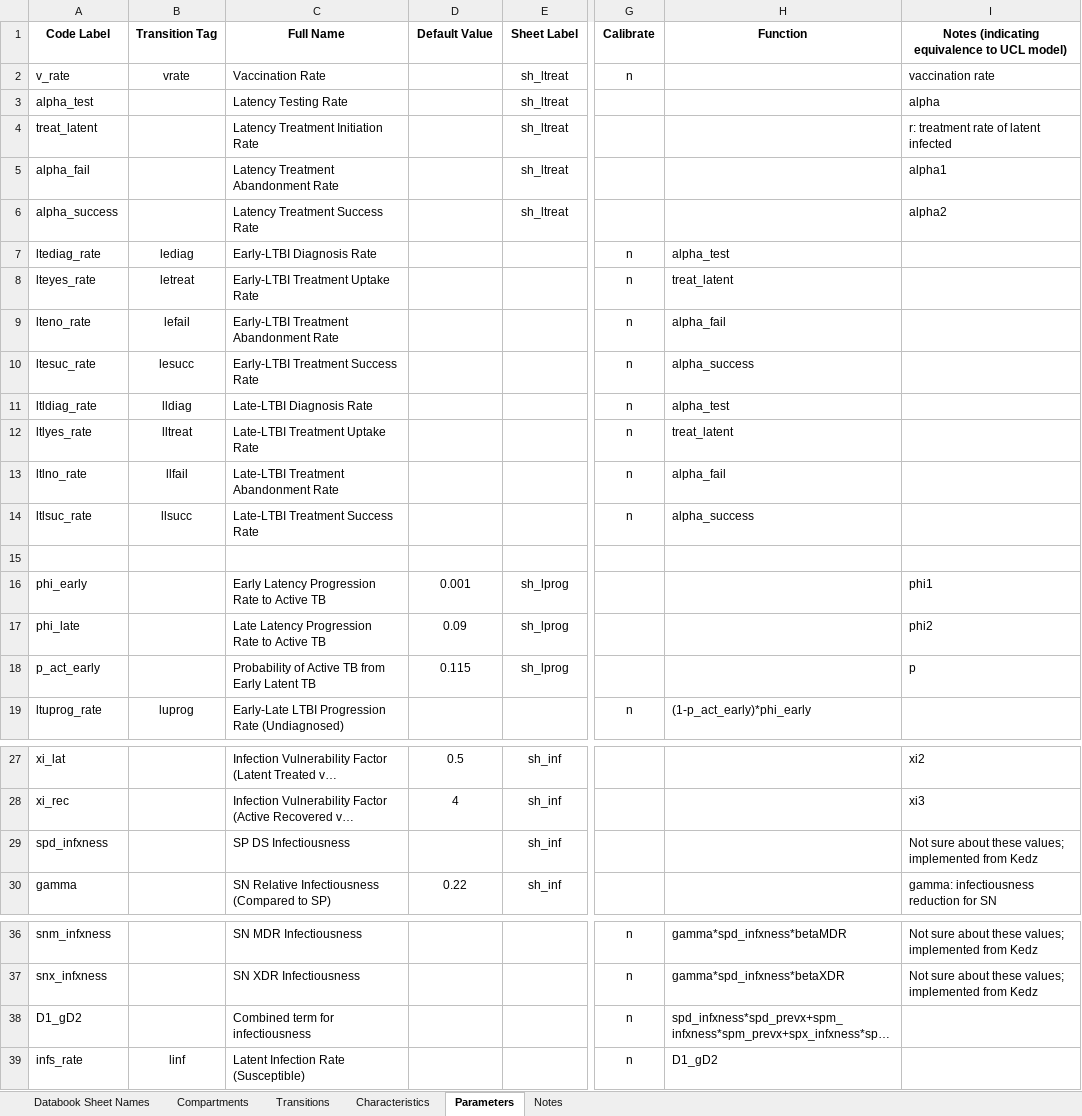
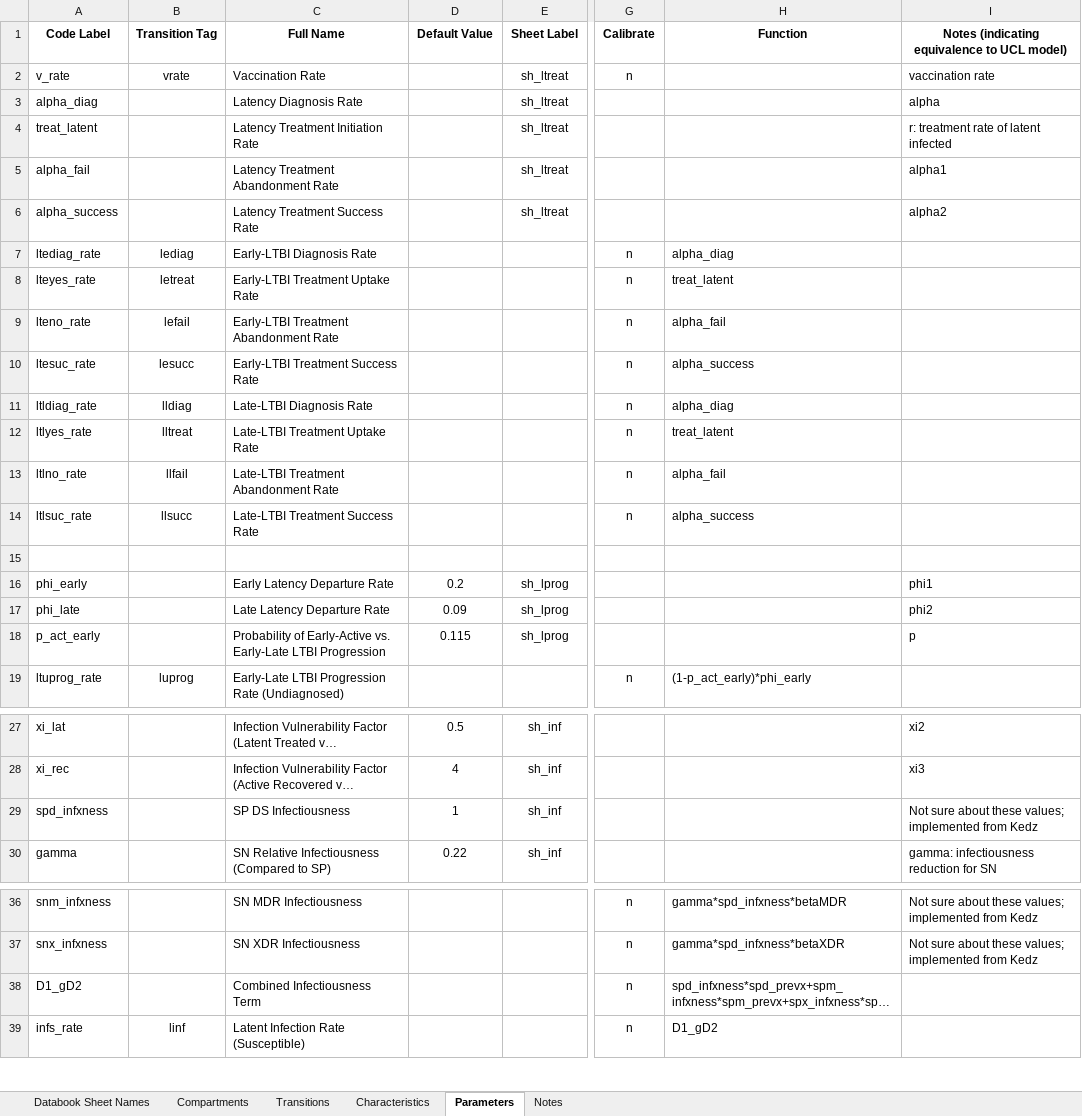
Before and after one commit to optimamodel/optima-tb, an Excel workbook: project/cascade-belarus.xlsx, sheet Parameters, drawn as a sheet; only a part is shown, gaps mark what is left out; long unchanged cells end in …; values as stored, in another font and other column widths than the file's, no borders; charts and pictures not drawn; the diff names each change by its address in the sheet, - before the commit and + after, or states it on an @@ line.

```diff
--- a/project/cascade-belarus.xlsx (sheet Parameters)
+++ b/project/cascade-belarus.xlsx (sheet Parameters)
-A3 (Code Label): alpha_test
+A3 (Code Label): alpha_diag
-C3 (Full Name): Latency Testing Rate
+C3 (Full Name): Latency Diagnosis Rate
-H7 (Function): alpha_test
+H7 (Function): alpha_diag
-H11 (Function): alpha_test
+H11 (Function): alpha_diag
-C16 (Full Name): Early Latency Progression Rate to Active TB
+C16 (Full Name): Early Latency Departure Rate
-D16 (Default Value): 0.001
+D16 (Default Value): 0.2
-C17 (Full Name): Late Latency Progression Rate to Active TB
+C17 (Full Name): Late Latency Departure Rate
-C18 (Full Name): Probability of Active TB from Early Latent TB
+C18 (Full Name): Probability of Early-Active vs. Early-Late LTBI Progression
-D29 (Default Value): (empty)
+D29 (Default Value): 1
-C38 (Full Name): Combined term for infectiousness
+C38 (Full Name): Combined Infectiousness Term
```
Also changed, not shown: sheet Characteristics.
